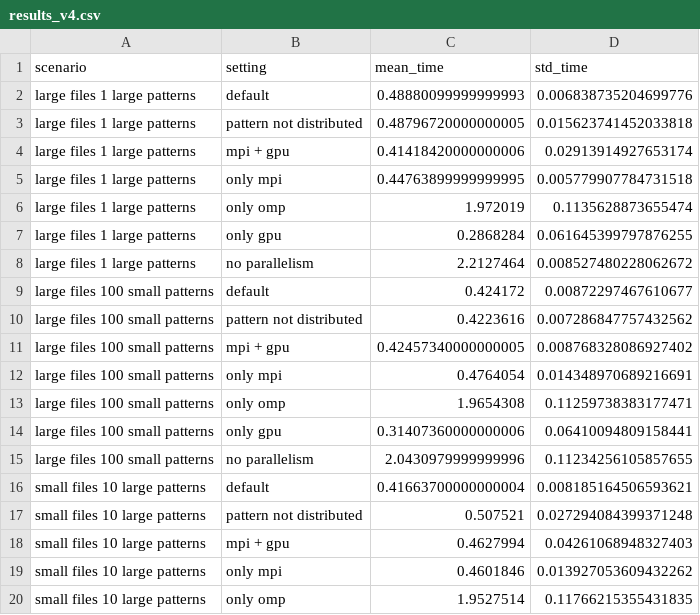
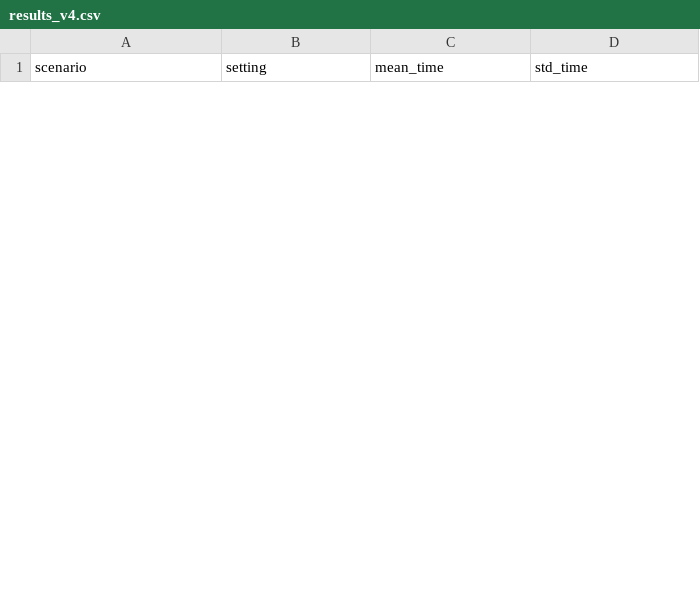
Before and after one commit to FabienRoger/Distributed-Text-Search, a CSV file: results_v4.csv, drawn as a sheet; only a part is shown; the diff covers the shown part only.

```diff
--- a/results_v4.csv
+++ b/results_v4.csv
@@ -1,20 +1 @@
 scenario,setting,mean_time,std_time
-large files 1 large patterns,default,0.48880099999999993,0.006838735204699776
-large files 1 large patterns,pattern not distributed,0.48796720000000005,0.015623741452033818
-large files 1 large patterns,mpi + gpu,0.41418420000000006,0.02913914927653174
-large files 1 large patterns,only mpi,0.44763899999999995,0.005779907784731518
-large files 1 large patterns,only omp,1.972019,0.1135628873655474
-large files 1 large patterns,only gpu,0.2868284,0.061645399797876255
-large files 1 large patterns,no parallelism,2.2127464,0.008527480228062672
-large files 100 small patterns,default,0.424172,0.00872297467610677
-large files 100 small patterns,pattern not distributed,0.4223616,0.007286847757432562
-large files 100 small patterns,mpi + gpu,0.42457340000000005,0.008768328086927402
-large files 100 small patterns,only mpi,0.4764054,0.014348970689216691
-large files 100 small patterns,only omp,1.9654308,0.11259738383177471
-large files 100 small patterns,only gpu,0.31407360000000006,0.06410094809158441
-large files 100 small patterns,no parallelism,2.0430979999999996,0.11234256105857655
-small files 10 large patterns,default,0.41663700000000004,0.008185164506593621
-small files 10 large patterns,pattern not distributed,0.507521,0.027294084399371248
-small files 10 large patterns,mpi + gpu,0.4627994,0.04261068948327403
-small files 10 large patterns,only mpi,0.4601846,0.013927053609432262
-small files 10 large patterns,only omp,1.9527514,0.11766215355431835
```
Also changed, not shown: 16 added rows and 9 removed rows elsewhere in this file, results_distributed_and_pattern_v4.csv, results_distributed_and_pattern_v4_no_gpu.csv, 6 other files.
